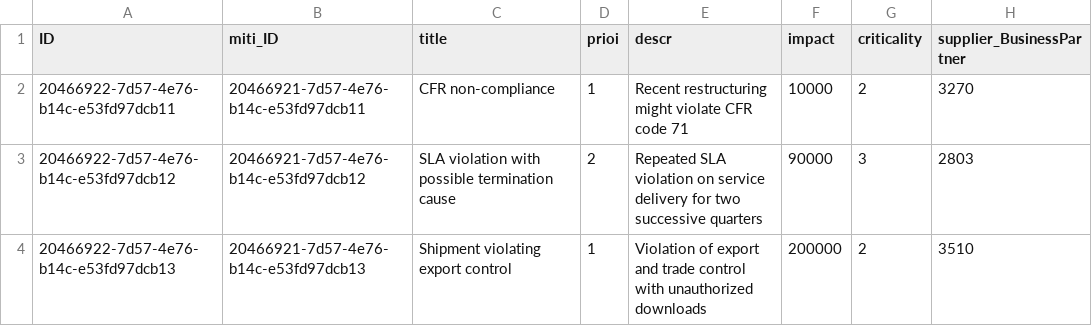
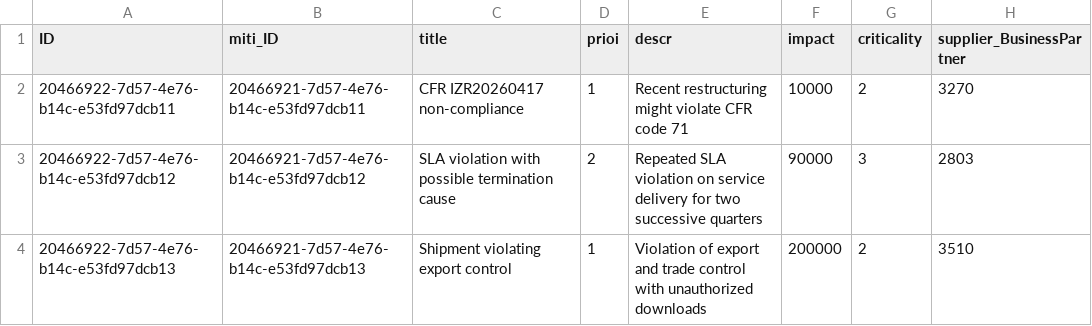
Before and after one commit to IsrarullahZaheer/Risks-management-btp, a CSV file: db/data/RiskManagement-Risks.csv, drawn as a sheet.

Commit message:
updated Risks csv file

```diff
--- a/db/data/RiskManagement-Risks.csv
+++ b/db/data/RiskManagement-Risks.csv
@@ -1,3 +1,3 @@
 ID;miti_ID;title;prioi;descr;impact;criticality;supplier_BusinessPartner
-20466922-7d57-4e76-b14c-e53fd97dcb11;20466921-7d57-4e76-b14c-e53fd97dcb11;CFR non-compliance;1;Recent restructuring might violate CFR code 71;10000;2;3270
+20466922-7d57-4e76-b14c-e53fd97dcb11;20466921-7d57-4e76-b14c-e53fd97dcb11;CFR IZR20260417 non-compliance;1;Recent restructuring might violate CFR code 71;10000;2;3270
 20466922-7d57-4e76-b14c-e53fd97dcb12;20466921-7d57-4e76-b14c-e53fd97dcb12;SLA violation with possible termination cause;2;Repeated SLA violation on service delivery for two successive quarters;90000;3;2803
```
